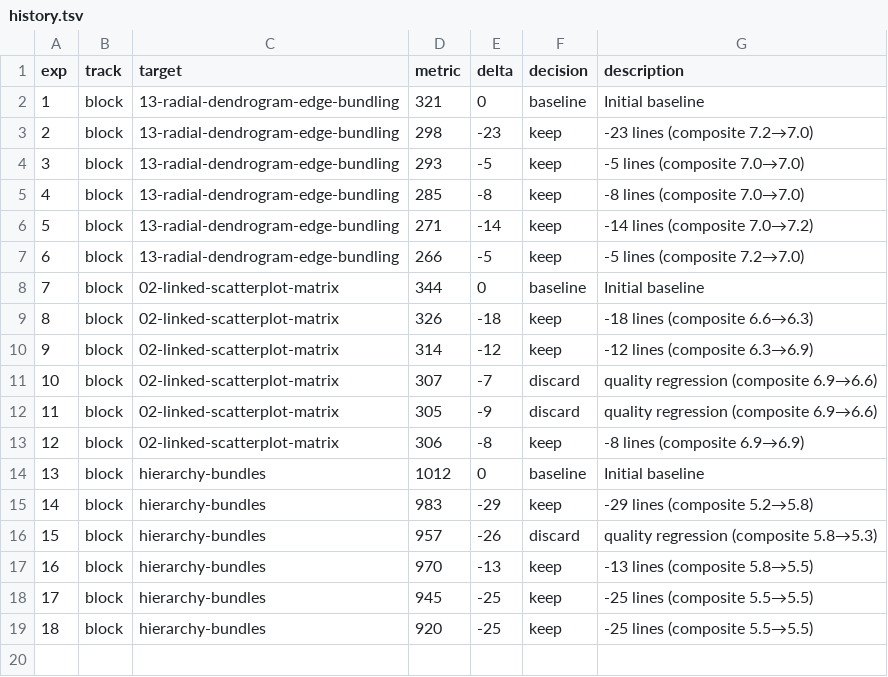
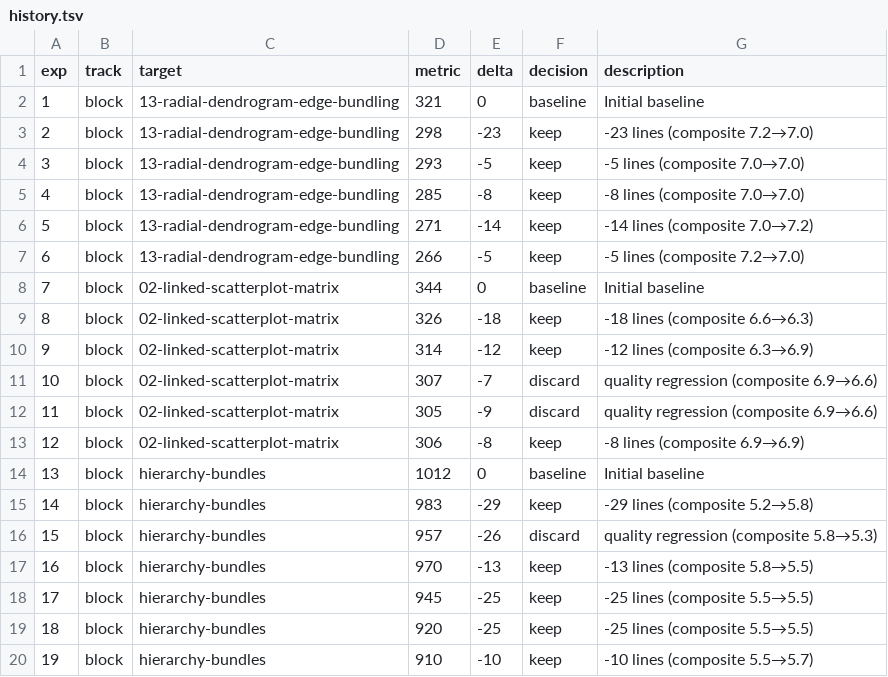
Before and after one commit to syntagmatic/d3-power-tools, a TSV file: evals/iterations/history.tsv, drawn as a sheet; the diff names each change by its address in the sheet, - before the commit and + after, or states it on an @@ line.

```diff
--- a/evals/iterations/history.tsv
+++ b/evals/iterations/history.tsv
+row 20: 19 | block | hierarchy-bundles | 910 | -10 | keep | -10 lines (composite 5.5→5.7)
```
Also changed, not shown: 17 other files.
